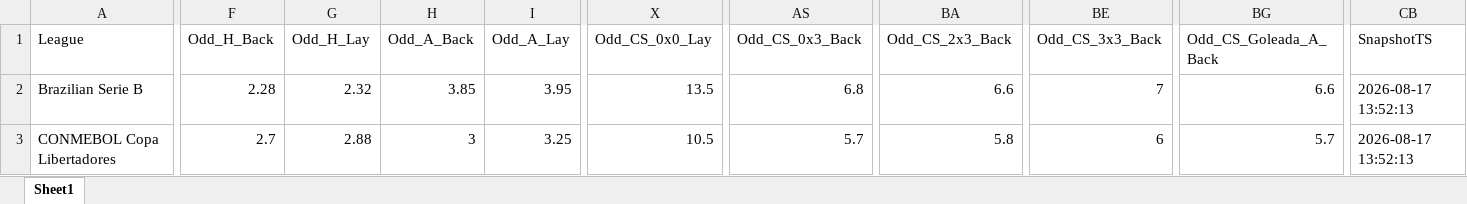
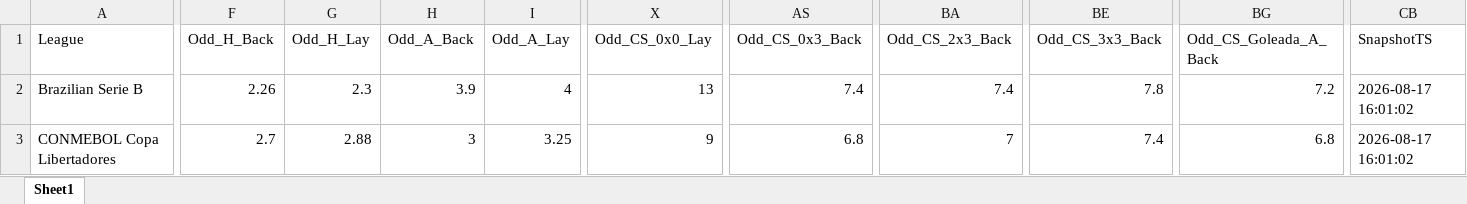
Before and after one commit to mtprado88/jogos_betfair, an Excel workbook: Jogos_do_Dia_Betfair_Back_Lay_2026-08-19.xlsx, sheet Sheet1, drawn as a sheet; only a part is shown, gaps mark what is left out; values as stored, in another font and other column widths than the file's, no borders; the diff covers the shown part only; the diff names each change by its address in the sheet, - before the commit and + after, or states it on an @@ line.

Commit message:
Atualizando o arquivo XLSX

```diff
--- a/Jogos_do_Dia_Betfair_Back_Lay_2026-08-19.xlsx (sheet Sheet1)
+++ b/Jogos_do_Dia_Betfair_Back_Lay_2026-08-19.xlsx (sheet Sheet1)
-F2 (Odd_H_Back): 2.28
+F2 (Odd_H_Back): 2.26
-G2 (Odd_H_Lay): 2.32
+G2 (Odd_H_Lay): 2.3
-H2 (Odd_A_Back): 3.85
+H2 (Odd_A_Back): 3.9
-I2 (Odd_A_Lay): 3.95
+I2 (Odd_A_Lay): 4
-X2 (Odd_CS_0x0_Lay): 13.5
+X2 (Odd_CS_0x0_Lay): 13
-AS2 (Odd_CS_0x3_Back): 6.8
+AS2 (Odd_CS_0x3_Back): 7.4
-BA2 (Odd_CS_2x3_Back): 6.6
+BA2 (Odd_CS_2x3_Back): 7.4
-BE2 (Odd_CS_3x3_Back): 7
+BE2 (Odd_CS_3x3_Back): 7.8
-BG2 (Odd_CS_Goleada_A_Back): 6.6
+BG2 (Odd_CS_Goleada_A_Back): 7.2
-CB2:CB3 (SnapshotTS): 2026-08-17 13:52:13
+CB2:CB3 (SnapshotTS): 2026-08-17 16:01:02
-X3 (Odd_CS_0x0_Lay): 10.5
+X3 (Odd_CS_0x0_Lay): 9
-AS3 (Odd_CS_0x3_Back): 5.7
+AS3 (Odd_CS_0x3_Back): 6.8
-BA3 (Odd_CS_2x3_Back): 5.8
+BA3 (Odd_CS_2x3_Back): 7
-BE3 (Odd_CS_3x3_Back): 6
+BE3 (Odd_CS_3x3_Back): 7.4
-BG3 (Odd_CS_Goleada_A_Back): 5.7
+BG3 (Odd_CS_Goleada_A_Back): 6.8
```
Also changed, not shown: 2 added rows, 1 removed row and 55 edited cells elsewhere in this sheet.
